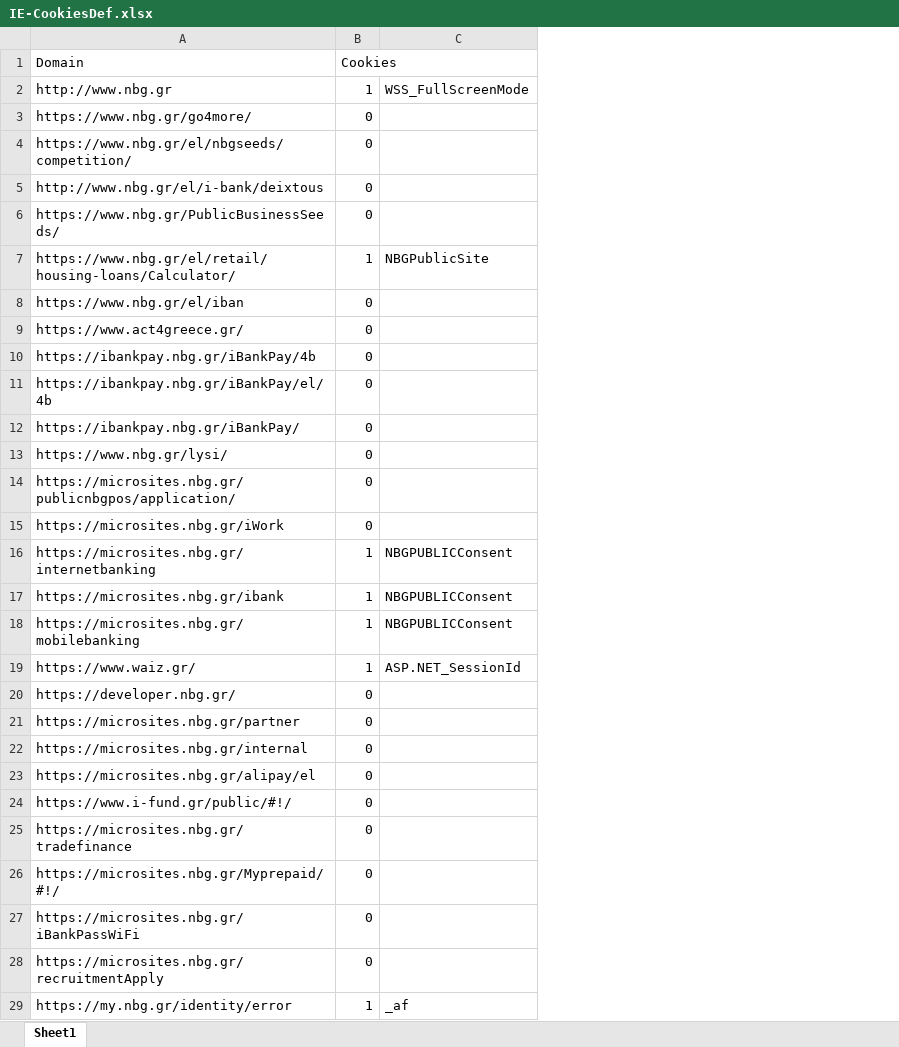
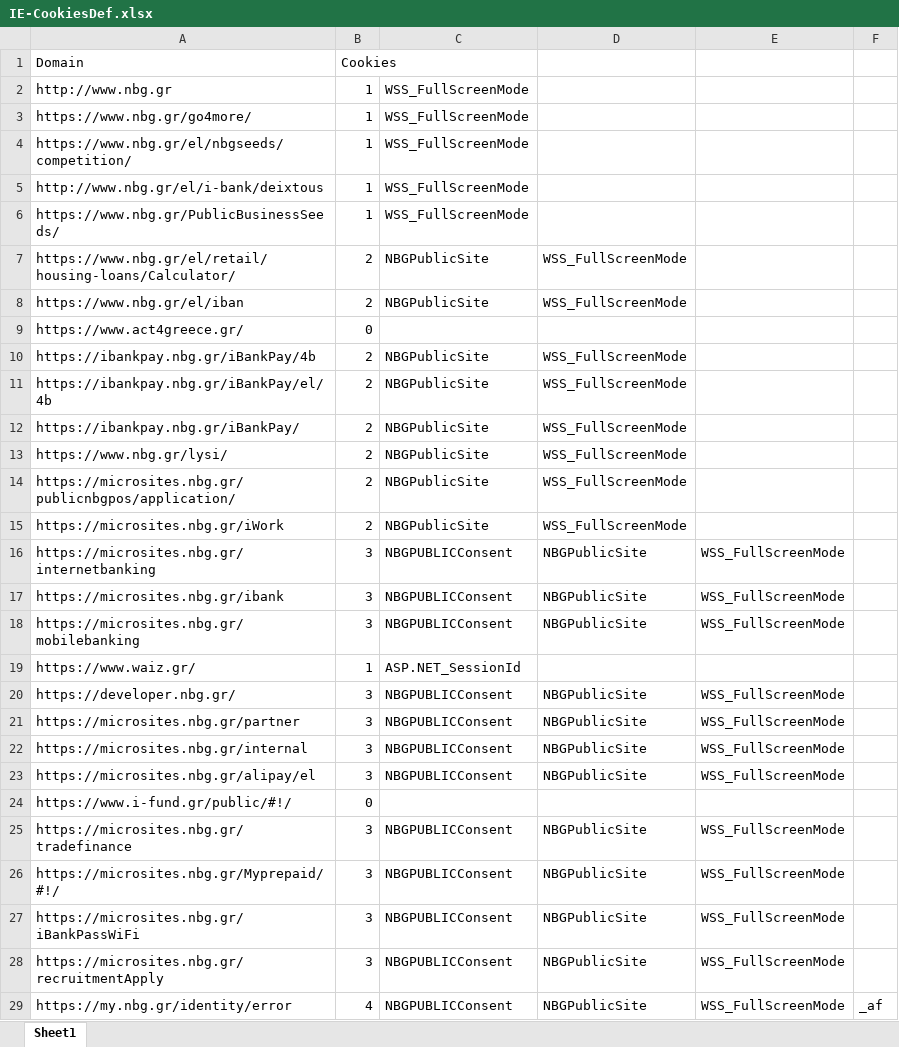
Before and after one commit to johnnytzO365/browsertesting, an Excel workbook: CookieChecker/IE-CookiesDef.xlsx, sheet Sheet1, drawn as a sheet; only a part is shown; values as stored, in another font and other column widths than the file's, no borders; the diff covers the shown part only; the diff names each change by its address in the sheet, - before the commit and + after, or states it on an @@ line.

Commit message:
Cookie checker relative path

```diff
--- a/CookieChecker/IE-CookiesDef.xlsx (sheet Sheet1)
+++ b/CookieChecker/IE-CookiesDef.xlsx (sheet Sheet1)
+column D, rows 7-29: WSS_FullScreenMode | WSS_FullScreenMode |  | WSS_FullScreenMode | WSS_FullScreenMode | WSS_FullScreenMode | WSS_FullScreenMode | WSS_FullScreenMode | WSS_FullScreenMode | NBGPublicSite | NBGPublicSite | NBGPublicSite |  | NBGPublicSite | NBGPublicSite | NBGPublicSite | NBGPublicSite |  | NBGPublicSite | NBGPublicSite | NBGPublicSite | NBGPublicSite | NBGPublicSite
+column E, rows 16-29: WSS_FullScreenMode | WSS_FullScreenMode | WSS_FullScreenMode |  | WSS_FullScreenMode | WSS_FullScreenMode | WSS_FullScreenMode | WSS_FullScreenMode |  | WSS_FullScreenMode | WSS_FullScreenMode | WSS_FullScreenMode | WSS_FullScreenMode | WSS_FullScreenMode
+column F, row 29: _af
-B3:B6: 0
+B3:B6: 1
-C3:C6: (empty)
+C3:C6: WSS_FullScreenMode
-B7: 1
+B7: 2
-B8: 0
+B8: 2
-C8: (empty)
+C8: NBGPublicSite
-B10:B15: 0
+B10:B15: 2
-C10:C15: (empty)
+C10:C15: NBGPublicSite
-B16:B18: 1
+B16:B18: 3
-B20:B23: 0
+B20:B23: 3
-C20:C23: (empty)
+C20:C23: NBGPUBLICConsent
-B25:B28: 0
+B25:B28: 3
-C25:C28: (empty)
+C25:C28: NBGPUBLICConsent
-B29: 1
+B29: 4
-C29: _af
+C29: NBGPUBLICConsent
```
Also changed, not shown: 10 edited cells elsewhere in this sheet, 9 other files.
